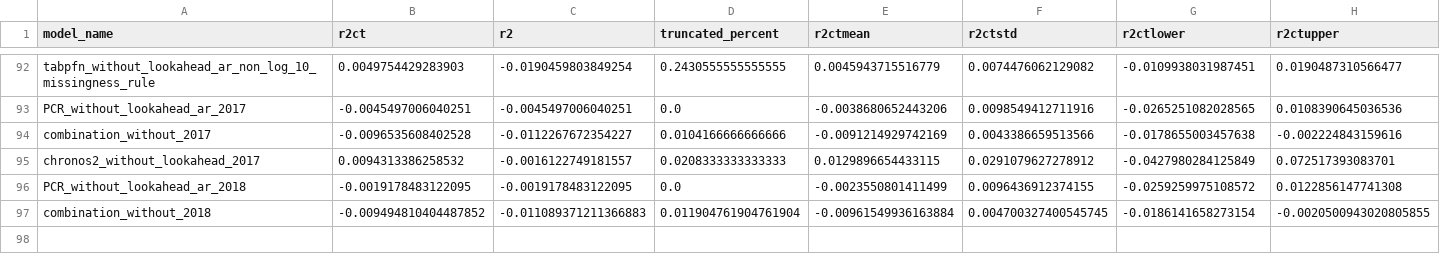
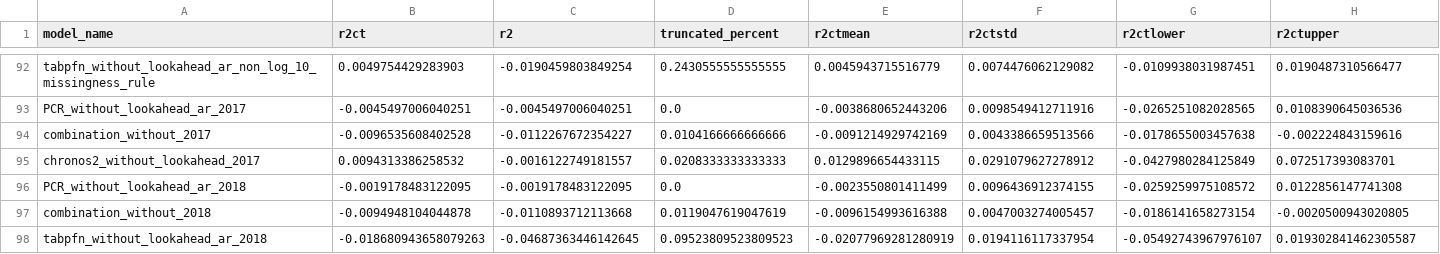
Before and after one commit to KiliTili/Masterarbeit, a CSV file: Notebooks/Benchmark/oos_results_regressionNow.csv, drawn as a sheet; only a part is shown, gaps mark what is left out; removed rows and columns are numbered as before the commit, all else as after; rows hold the shown columns only; the diff names each change by its address in the sheet, - before the commit and + after, or states it on an @@ line.

```diff
--- a/Notebooks/Benchmark/oos_results_regressionNow.csv
+++ b/Notebooks/Benchmark/oos_results_regressionNow.csv
-row 97: combination_without_2018 | -0.009494810404487852 | -0.011089371211366883 | 0.011904761904761904 | -0.00961549936163884 | 0.004700327400545745 | -0.0186141658273154 | -0.0020500943020805855
+row 97: combination_without_2018 | -0.0094948104044878 | -0.0110893712113668 | 0.0119047619047619 | -0.0096154993616388 | 0.0047003274005457 | -0.0186141658273154 | -0.0020500943020805
+row 98: tabpfn_without_lookahead_ar_2018 | -0.018680943658079263 | -0.04687363446142645 | 0.09523809523809523 | -0.02077969281280919 | 0.0194116117337954 | -0.05492743967976107 | 0.019302841462305587
```
Also changed, not shown: Data/ModelData/oos_predictions.csv, 1 other file.
